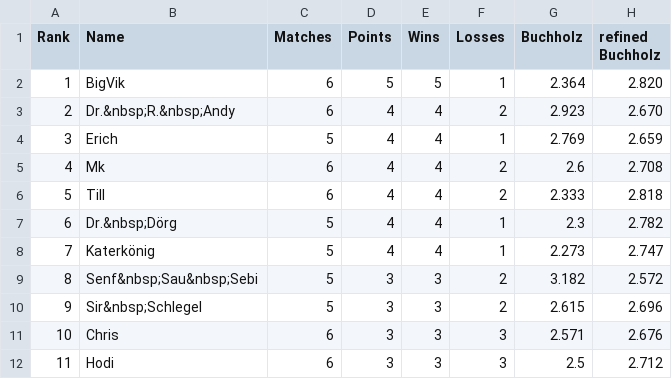
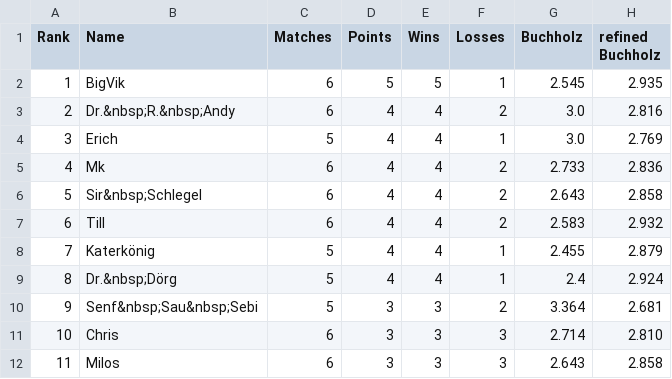
Before and after one commit to flunkypiraten/flunkypiraten.github.io, a CSV file: _data/table.csv, drawn as a sheet; only a part is shown; the diff covers the shown part only.

Commit message:
Update table, match, and breaks data

```diff
--- a/_data/table.csv
+++ b/_data/table.csv
@@ -1,12 +1,12 @@
 Rank,Name,Matches,Points,Wins,Losses,Buchholz,refined Buchholz
-1,BigVik,6,5,5,1,2.364,2.820
-2,Dr.&nbsp;R.&nbsp;Andy,6,4,4,2,2.923,2.670
-3,Erich,5,4,4,1,2.769,2.659
-4,Mk,6,4,4,2,2.6,2.708
-5,Till,6,4,4,2,2.333,2.818
-6,Dr.&nbsp;Dörg,5,4,4,1,2.3,2.782
-7,Katerkönig,5,4,4,1,2.273,2.747
-8,Senf&nbsp;Sau&nbsp;Sebi,5,3,3,2,3.182,2.572
-9,Sir&nbsp;Schlegel,5,3,3,2,2.615,2.696
-10,Chris,6,3,3,3,2.571,2.676
-11,Hodi,6,3,3,3,2.5,2.712
+1,BigVik,6,5,5,1,2.545,2.935
+2,Dr.&nbsp;R.&nbsp;Andy,6,4,4,2,3.0,2.816
+3,Erich,5,4,4,1,3.0,2.769
+4,Mk,6,4,4,2,2.733,2.836
+5,Sir&nbsp;Schlegel,6,4,4,2,2.643,2.858
+6,Till,6,4,4,2,2.583,2.932
+7,Katerkönig,5,4,4,1,2.455,2.879
+8,Dr.&nbsp;Dörg,5,4,4,1,2.4,2.924
+9,Senf&nbsp;Sau&nbsp;Sebi,5,3,3,2,3.364,2.681
+10,Chris,6,3,3,3,2.714,2.810
+11,Milos,6,3,3,3,2.643,2.858
```
Also changed, not shown: 41 edited cells elsewhere in this file, 1 other file.
